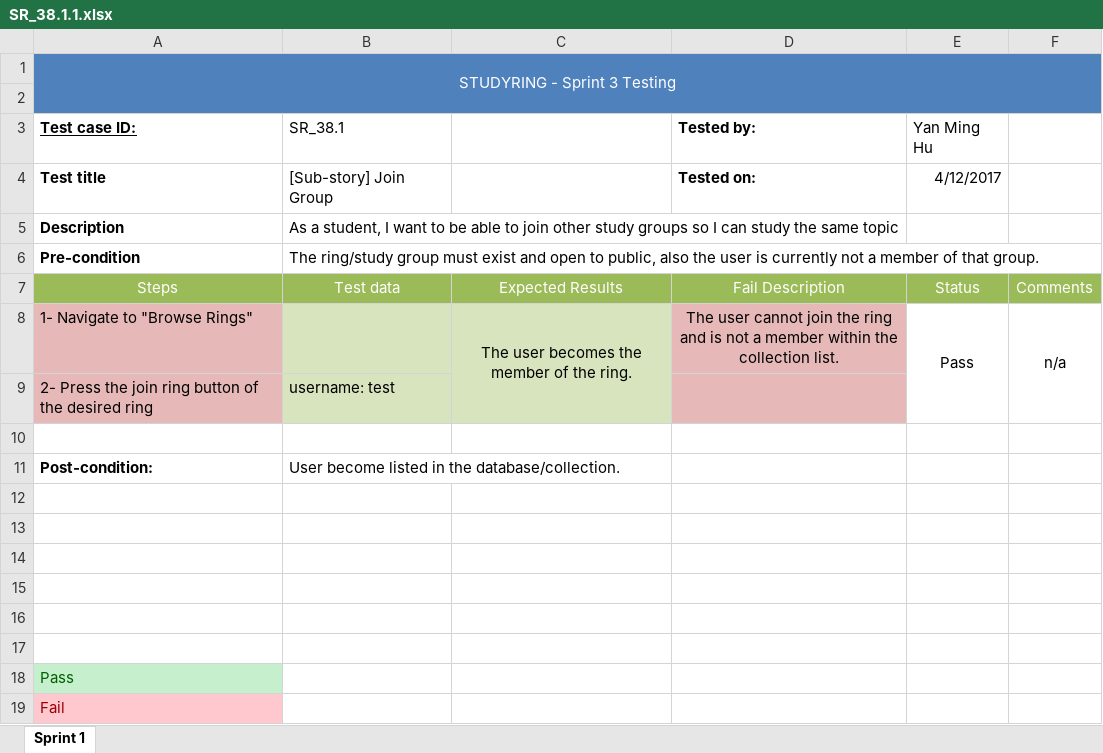
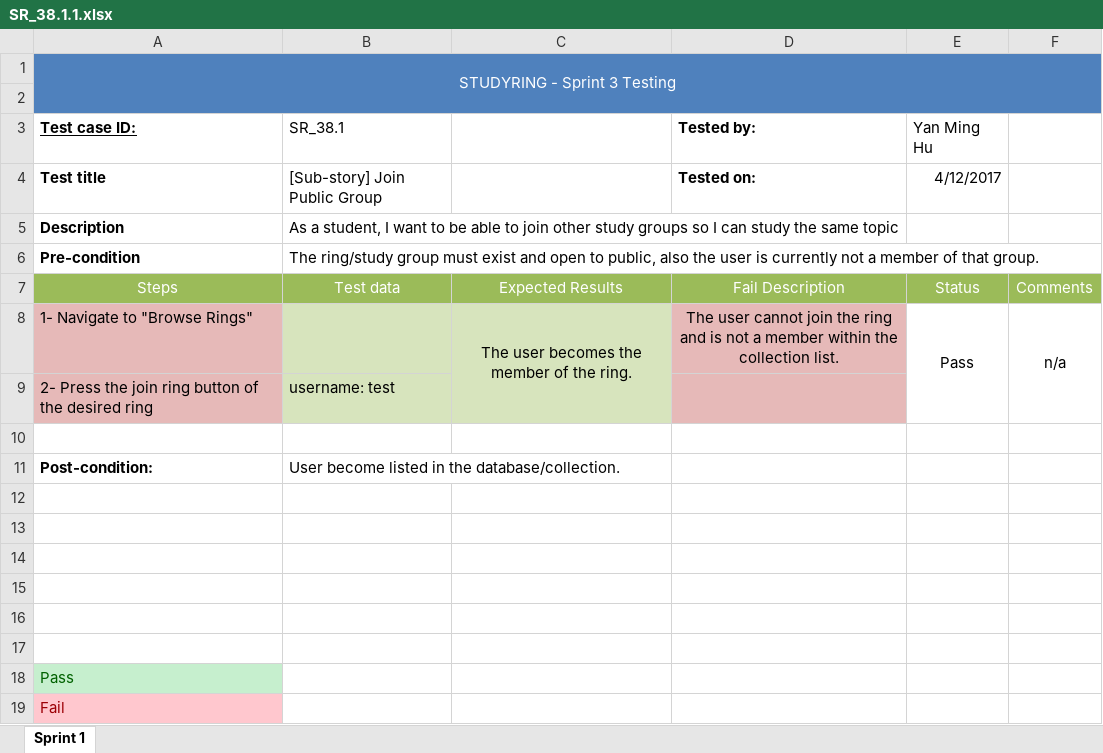
Before and after one commit to tusmanakhter/StudyRing, an Excel workbook: Testing/Sprint 3 Tests/SR_38.1.1.xlsx, sheet Sprint 1, drawn as a sheet; values as stored, in another font and other column widths than the file's, no borders; conditional formats not drawn; the diff names each change by its address in the sheet, - before the commit and + after, or states it on an @@ line.

Commit message:
small title change update
added a word in the title to make things clearer

```diff
--- a/Testing/Sprint 3 Tests/SR_38.1.1.xlsx (sheet Sprint 1)
+++ b/Testing/Sprint 3 Tests/SR_38.1.1.xlsx (sheet Sprint 1)
-B4 (SR_38.1): [Sub-story] Join Group
+B4 (SR_38.1): [Sub-story] Join Public Group
```
